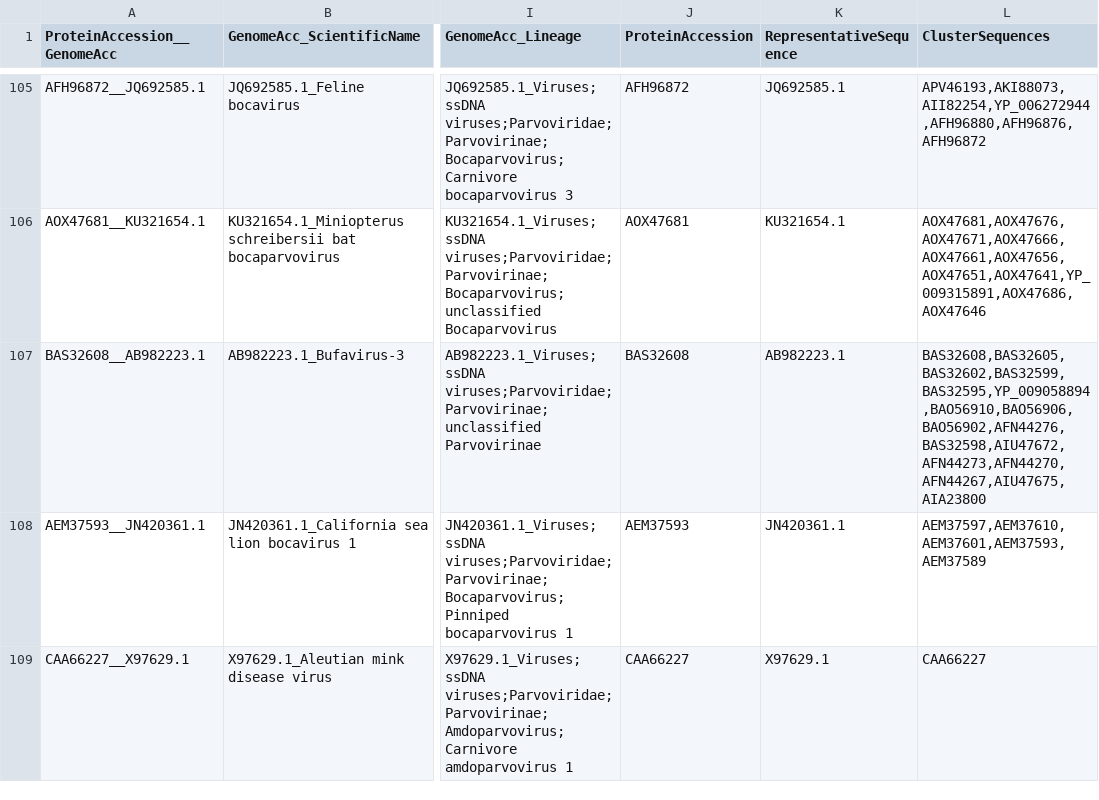
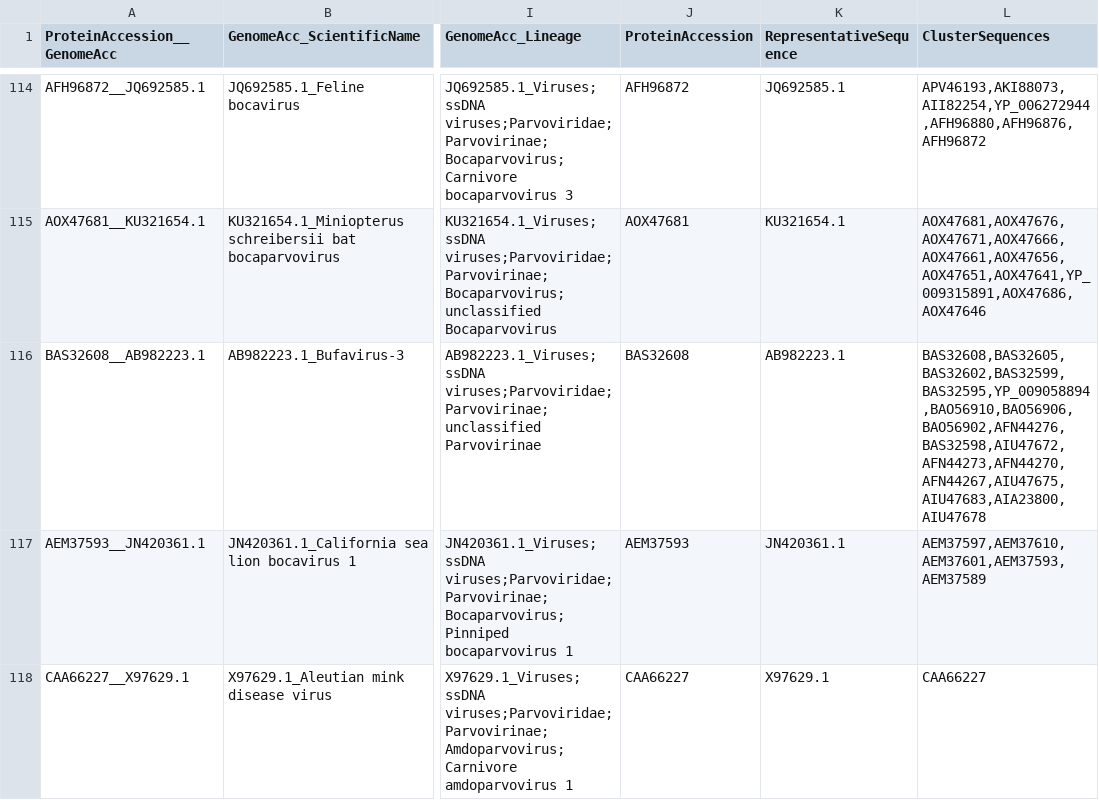
Before and after one commit to josephhughes/ViCTree, a TSV file: txid40119/txid40119_label.tsv, drawn as a sheet; only a part is shown, gaps mark what is left out; addresses are those after the commit; the diff covers the shown part only; the diff names each change by its address in the sheet, - before the commit and + after, or states it on an @@ line.

```diff
--- a/txid40119/txid40119_label.tsv
+++ b/txid40119/txid40119_label.tsv
-L116 (ClusterSequences): BAS32608,BAS32605,BAS32602,BAS32599,BAS32595,YP_009058894,BAO56910,BAO56906,BAO56902,AFN44276,BAS32598,AIU47672,AFN44273,AFN44270,AFN44267,AIU47675,AIA23800
+L116 (ClusterSequences): BAS32608,BAS32605,BAS32602,BAS32599,BAS32595,YP_009058894,BAO56910,BAO56906,BAO56902,AFN44276,BAS32598,AIU47672,AFN44273,AFN44270,AFN44267,AIU47675,AIU47683,AIA23800,AIU47678
```
Also changed, not shown: 12 added rows, 1 removed row and 42 edited cells elsewhere in this file, txid40119/txid40119_clusters_info.csv, txid40119/txid40119_label.csv, 15 other files.
